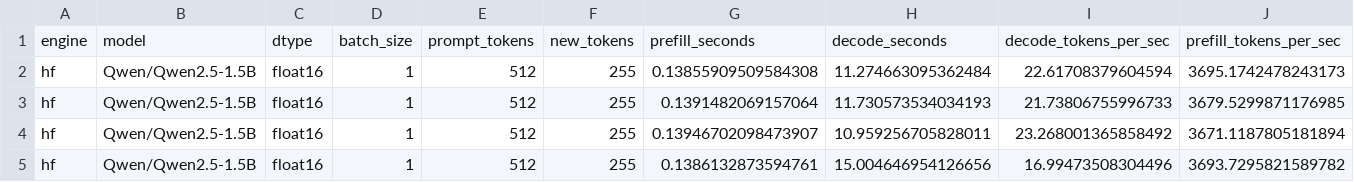
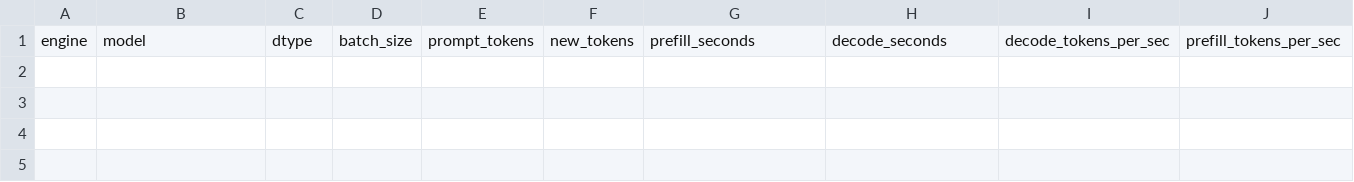
Before and after one commit to bilalrana351/llm-inference-optimization, a CSV file: results/baseline_hf.csv, drawn as a sheet; only a part is shown; rows hold the shown columns only; the diff names each change by its address in the sheet, - before the commit and + after, or states it on an @@ line.

```diff
--- a/results/baseline_hf.csv
+++ b/results/baseline_hf.csv
-row 2: hf | Qwen/Qwen2.5-1.5B | float16 | 1 | 512 | 255 | 0.13855909509584308 | 11.274663095362484 | 22.61708379604594 | 3695.1742478243173
-row 3: hf | Qwen/Qwen2.5-1.5B | float16 | 1 | 512 | 255 | 0.1391482069157064 | 11.730573534034193 | 21.73806755996733 | 3679.5299871176985
-row 4: hf | Qwen/Qwen2.5-1.5B | float16 | 1 | 512 | 255 | 0.13946702098473907 | 10.959256705828011 | 23.268001365858492 | 3671.1187805181894
-row 5: hf | Qwen/Qwen2.5-1.5B | float16 | 1 | 512 | 255 | 0.1386132873594761 | 15.004646954126656 | 16.99473508304496 | 3693.7295821589782
```
Also changed, not shown: 1 other file.
